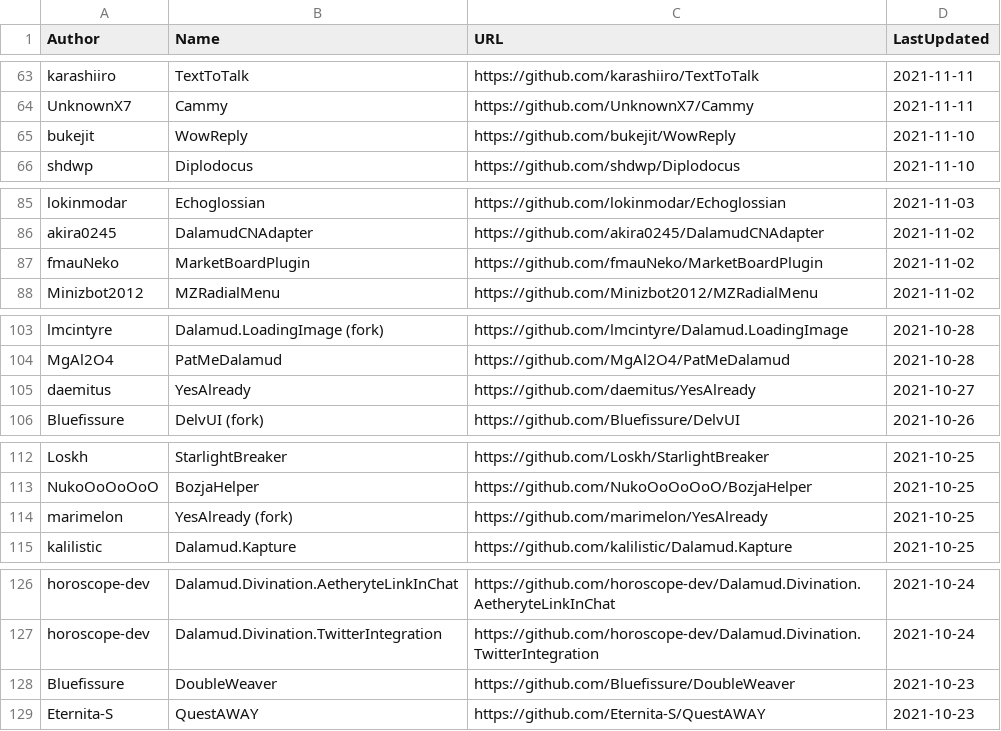
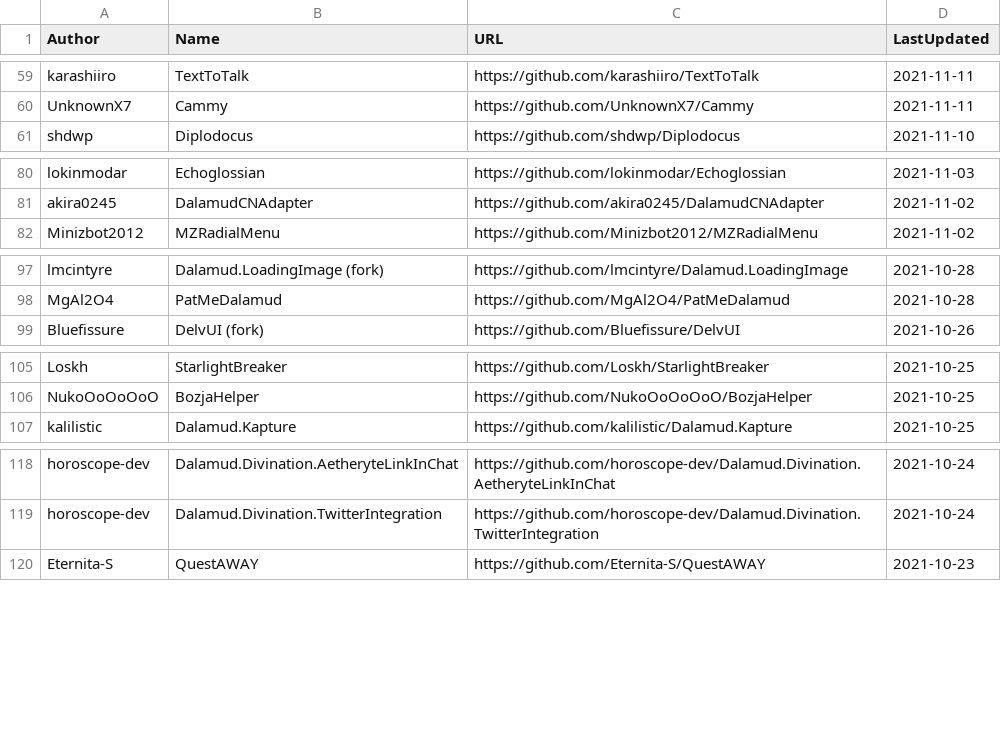
Before and after one commit to kalilistic/xivplugins, a CSV file: docs/_data/repos.csv, drawn as a sheet; only a part is shown, gaps mark what is left out; the diff covers the shown part only.

```diff
--- a/docs/_data/repos.csv
+++ b/docs/_data/repos.csv
@@ -64,3 +60,2 @@ karashiiro,TextToTalk,https://github.com/karashiiro/TextToTalk,2021-11-11
 UnknownX7,Cammy,https://github.com/UnknownX7/Cammy,2021-11-11
-bukejit,WowReply,https://github.com/bukejit/WowReply,2021-11-10
 shdwp,Diplodocus,https://github.com/shdwp/Diplodocus,2021-11-10
@@ -86,3 +81,2 @@ lokinmodar,Echoglossian,https://github.com/lokinmodar/Echoglossian,2021-11-03
 akira0245,DalamudCNAdapter,https://github.com/akira0245/DalamudCNAdapter,2021-11-02
-fmauNeko,MarketBoardPlugin,https://github.com/fmauNeko/MarketBoardPlugin,2021-11-02
 Minizbot2012,MZRadialMenu,https://github.com/Minizbot2012/MZRadialMenu,2021-11-02
@@ -104,3 +98,2 @@ lmcintyre,Dalamud.LoadingImage (fork),https://github.com/lmcintyre/Dalamud.Loadi
 MgAl2O4,PatMeDalamud,https://github.com/MgAl2O4/PatMeDalamud,2021-10-28
-daemitus,YesAlready,https://github.com/daemitus/YesAlready,2021-10-27
 Bluefissure,DelvUI (fork),https://github.com/Bluefissure/DelvUI,2021-10-26
@@ -113,3 +106,2 @@ Loskh,StarlightBreaker,https://github.com/Loskh/StarlightBreaker,2021-10-25
 NukoOoOoOoO,BozjaHelper,https://github.com/NukoOoOoOoO/BozjaHelper,2021-10-25
-marimelon,YesAlready (fork),https://github.com/marimelon/YesAlready,2021-10-25
 kalilistic,Dalamud.Kapture,https://github.com/kalilistic/Dalamud.Kapture,2021-10-25
@@ -127,3 +119,2 @@ horoscope-dev,Dalamud.Divination.AetheryteLinkInChat,https://github.com/horoscop
 horoscope-dev,Dalamud.Divination.TwitterIntegration,https://github.com/horoscope-dev/Dalamud.Divination.TwitterIntegration,2021-10-24
-Bluefissure,DoubleWeaver,https://github.com/Bluefissure/DoubleWeaver,2021-10-23
 Eternita-S,QuestAWAY,https://github.com/Eternita-S/QuestAWAY,2021-10-23
```
Also changed, not shown: 13 removed rows elsewhere in this file.
